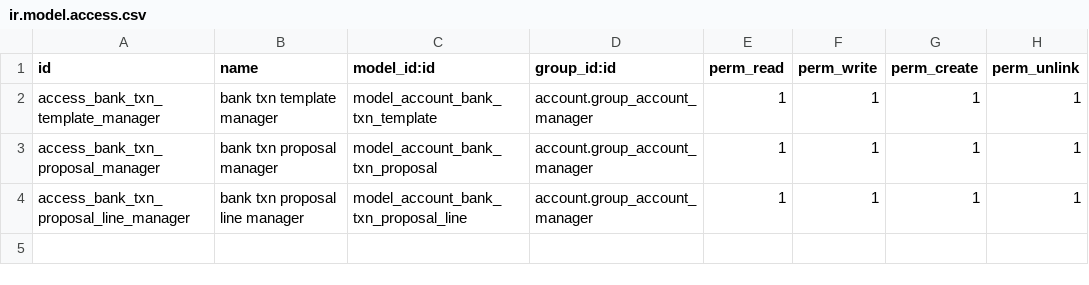
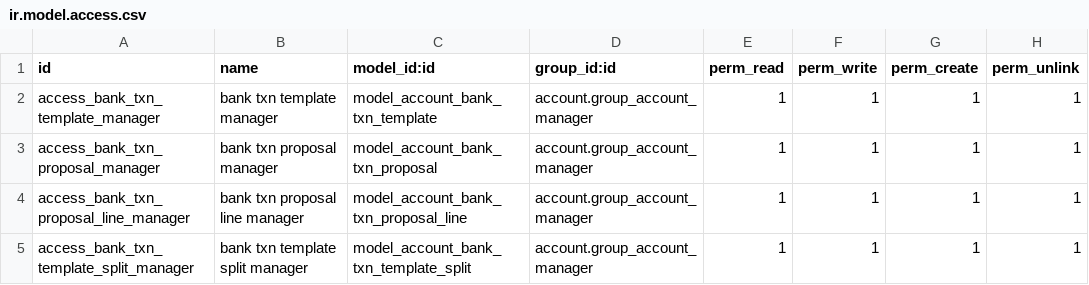
Before and after one commit to ogecko/odoo_account_addons, a CSV file: account_bank_statement_template/security/ir.model.access.csv, drawn as a sheet; the diff names each change by its address in the sheet, - before the commit and + after, or states it on an @@ line.

```diff
--- a/account_bank_statement_template/security/ir.model.access.csv
+++ b/account_bank_statement_template/security/ir.model.access.csv
+row 5: access_bank_txn_template_split_manager | bank txn template split manager | model_account_bank_txn_template_split | account.group_account_manager | 1 | 1 | 1 | 1
```
Also changed, not shown: 11 other files.
